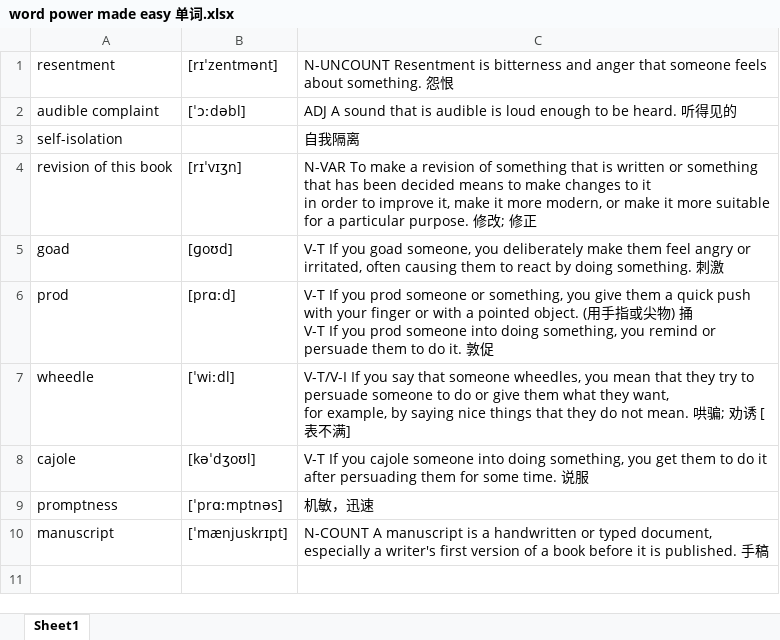
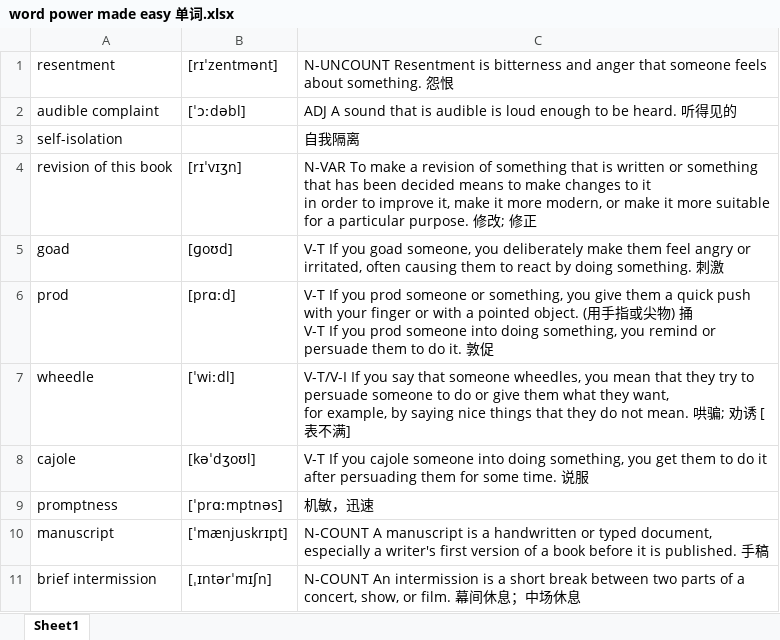
Before and after one commit to catmiyc/Word-Power-Made-Easy, an Excel workbook: new words/word power made easy 单词.xlsx, sheet Sheet1, drawn as a sheet; values as stored, in another font and other column widths than the file's, no borders; the diff names each change by its address in the sheet, - before the commit and + after, or states it on an @@ line.

Commit message:
Update word power made easy 单词.xlsx

```diff
--- a/new words/word power made easy 单词.xlsx (sheet Sheet1)
+++ b/new words/word power made easy 单词.xlsx (sheet Sheet1)
+row 11: brief intermission | [ˌɪntərˈmɪʃn] | N-COUNT An intermission is a short break between two parts of a concert, show, or film. 幕间休息；中场休息
```
